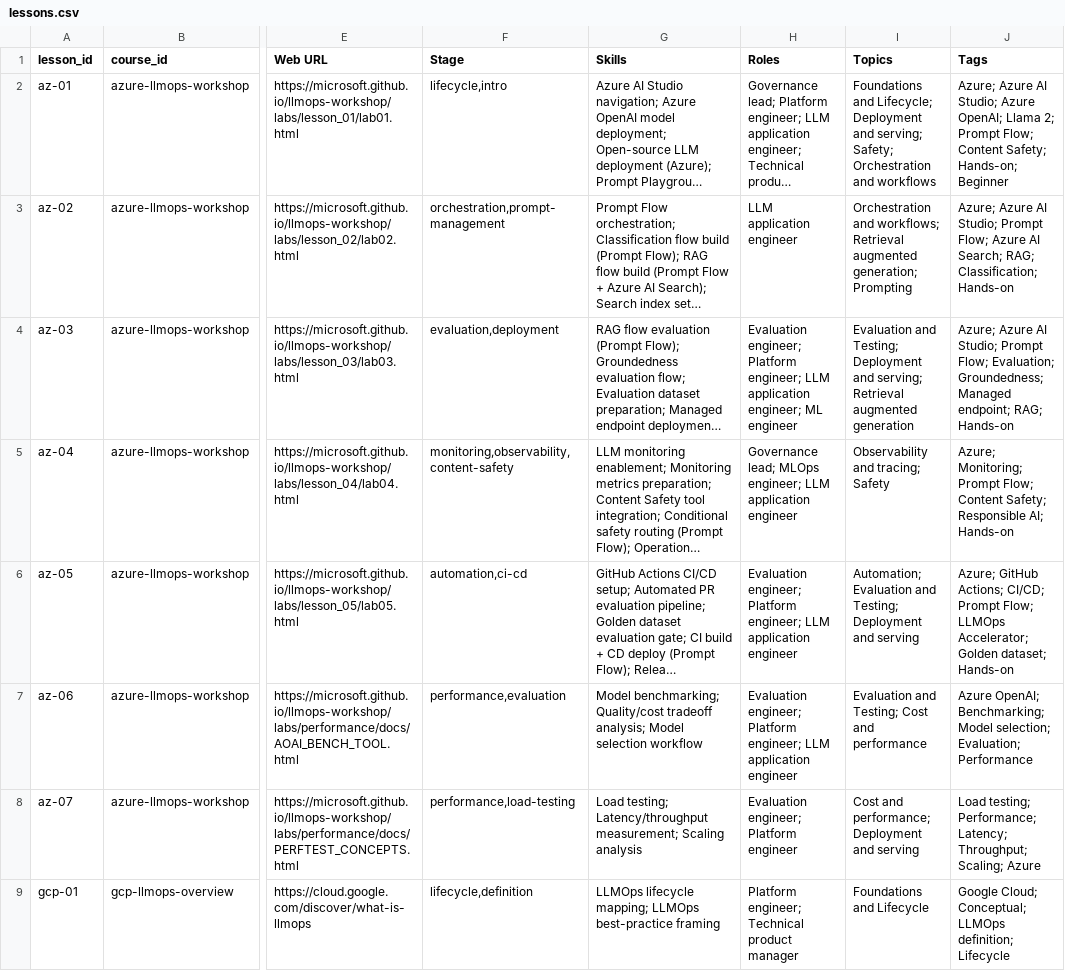
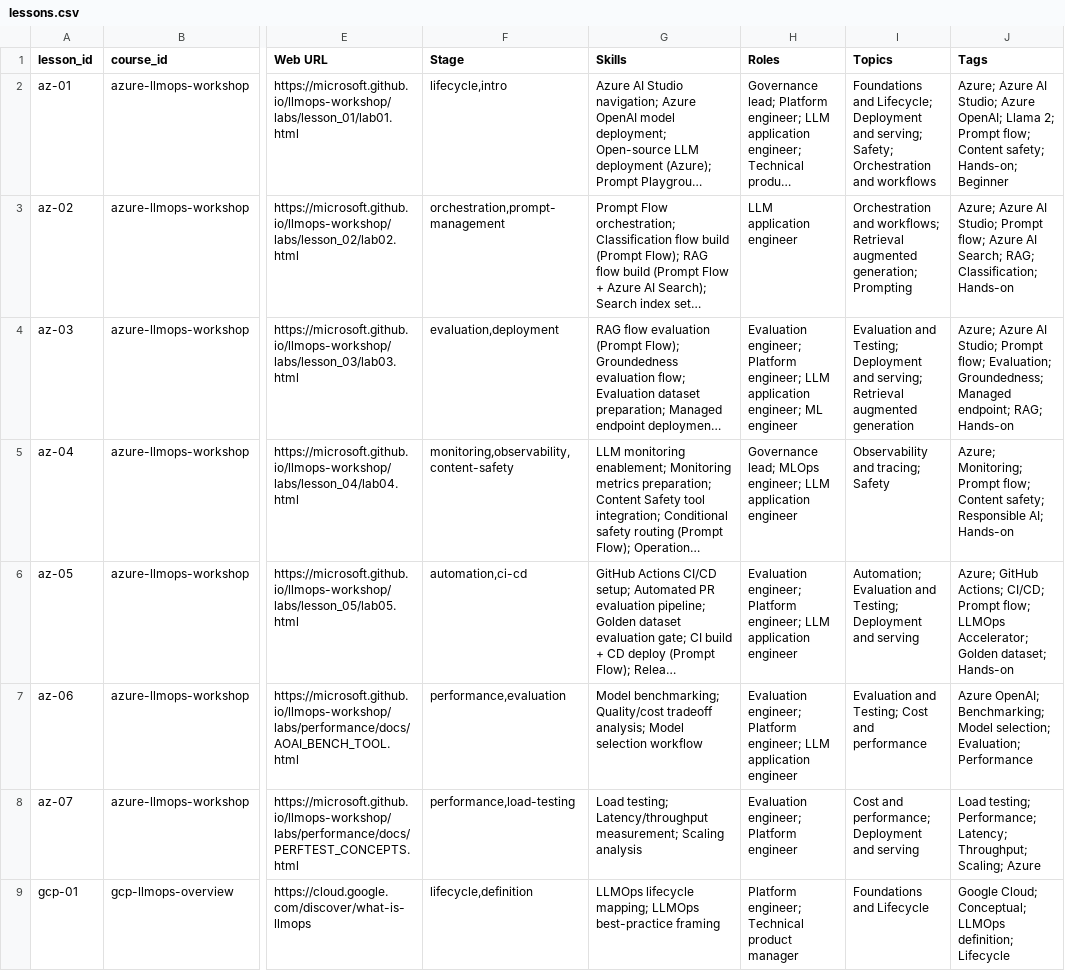
Before and after one commit to athsrueas-geocurator/AI_courses, a CSV file: lessons.csv, drawn as a sheet; only a part is shown, gaps mark what is left out; long unchanged cells end in …; the diff covers the shown part only; the diff names each change by its address in the sheet, - before the commit and + after, or states it on an @@ line.

```diff
--- a/lessons.csv
+++ b/lessons.csv
-J2 (Tags): …2; Prompt Flow; Content Safety; Hands-on; Beginner
+J2 (Tags): …2; Prompt flow; Content safety; Hands-on; Beginner
-J3 (Tags): …Studio; Prompt Flow; Azure AI…
+J3 (Tags): …Studio; Prompt flow; Azure AI…
-J4 (Tags): …Studio; Prompt Flow; Evaluation; Groundedness;…
+J4 (Tags): …Studio; Prompt flow; Evaluation; Groundedness;…
-J5 (Tags): …Monitoring; Prompt Flow; Content Safety; Responsible AI;…
+J5 (Tags): …Monitoring; Prompt flow; Content safety; Responsible AI;…
-J6 (Tags): …CI/CD; Prompt Flow; LLMOps Accelerator;…
+J6 (Tags): …CI/CD; Prompt flow; LLMOps Accelerator;…
```
Also changed, not shown: 14 edited cells elsewhere in this file, courses.csv.
